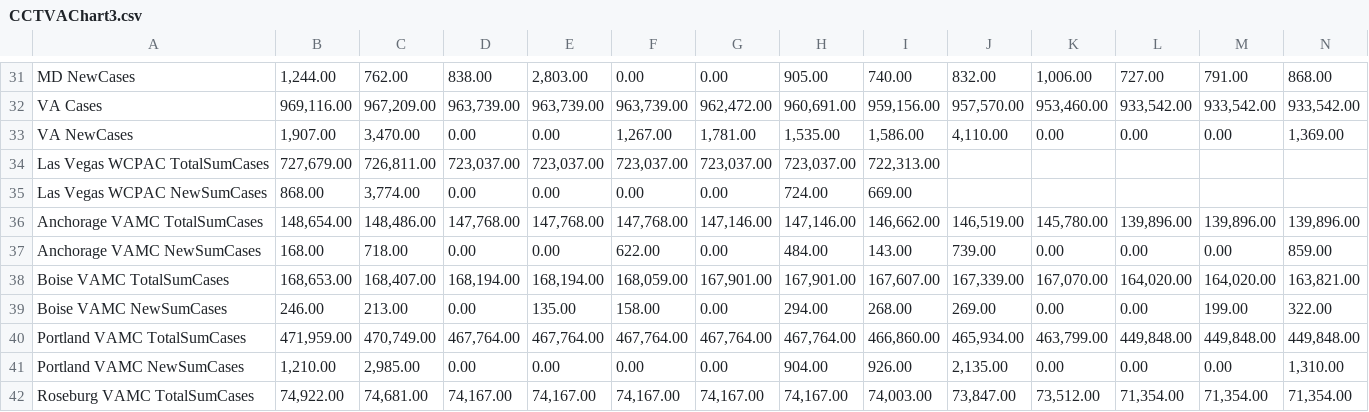
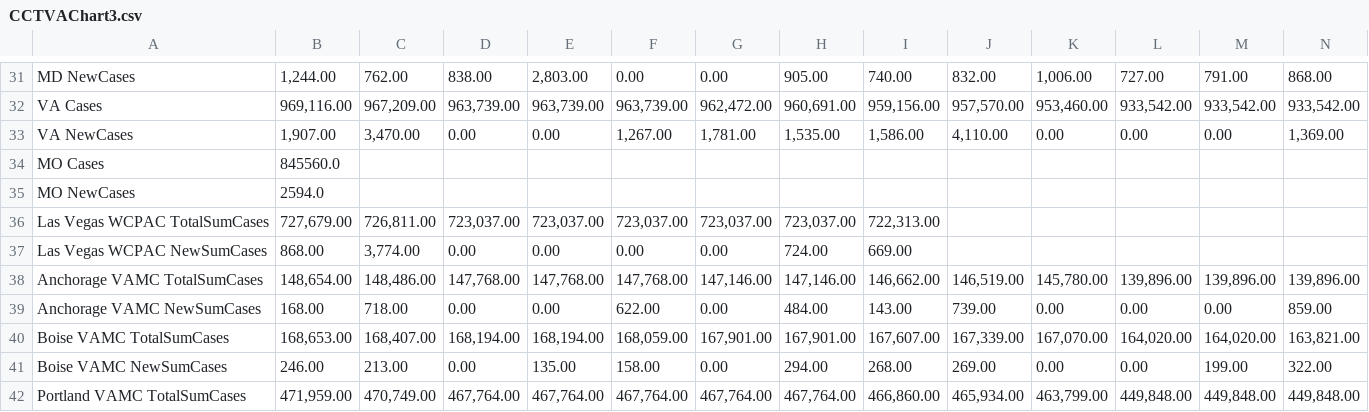
Before and after one commit to lrborrell/CCT_COVID-Monitoring, a CSV file: CCTVAChart3.csv, drawn as a sheet; only a part is shown, gaps mark what is left out; the shorter side is filled out with more unchanged rows; rows hold the shown columns only; the diff names each change by its address in the sheet, - before the commit and + after, or states it on an @@ line.

```diff
--- a/CCTVAChart3.csv
+++ b/CCTVAChart3.csv
+row 34: MO Cases | 845560.0
+row 35: MO NewCases | 2594.0
```
